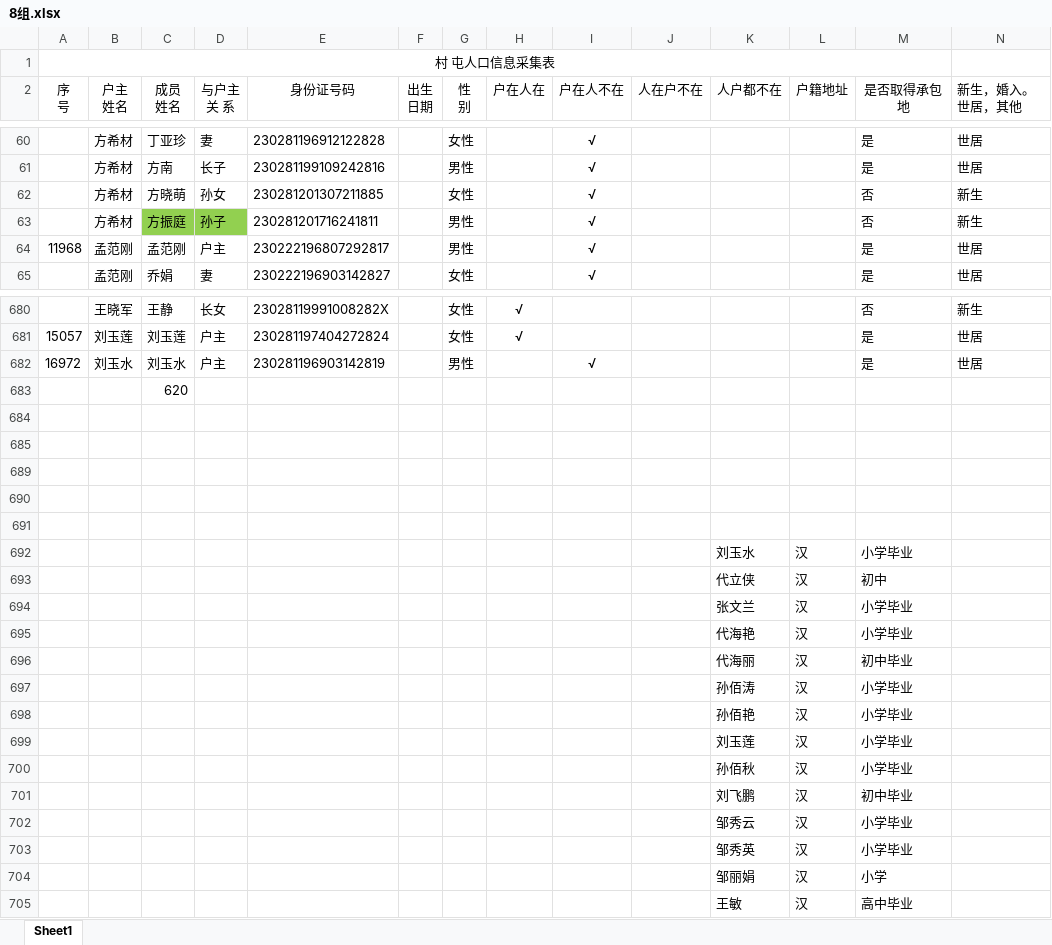
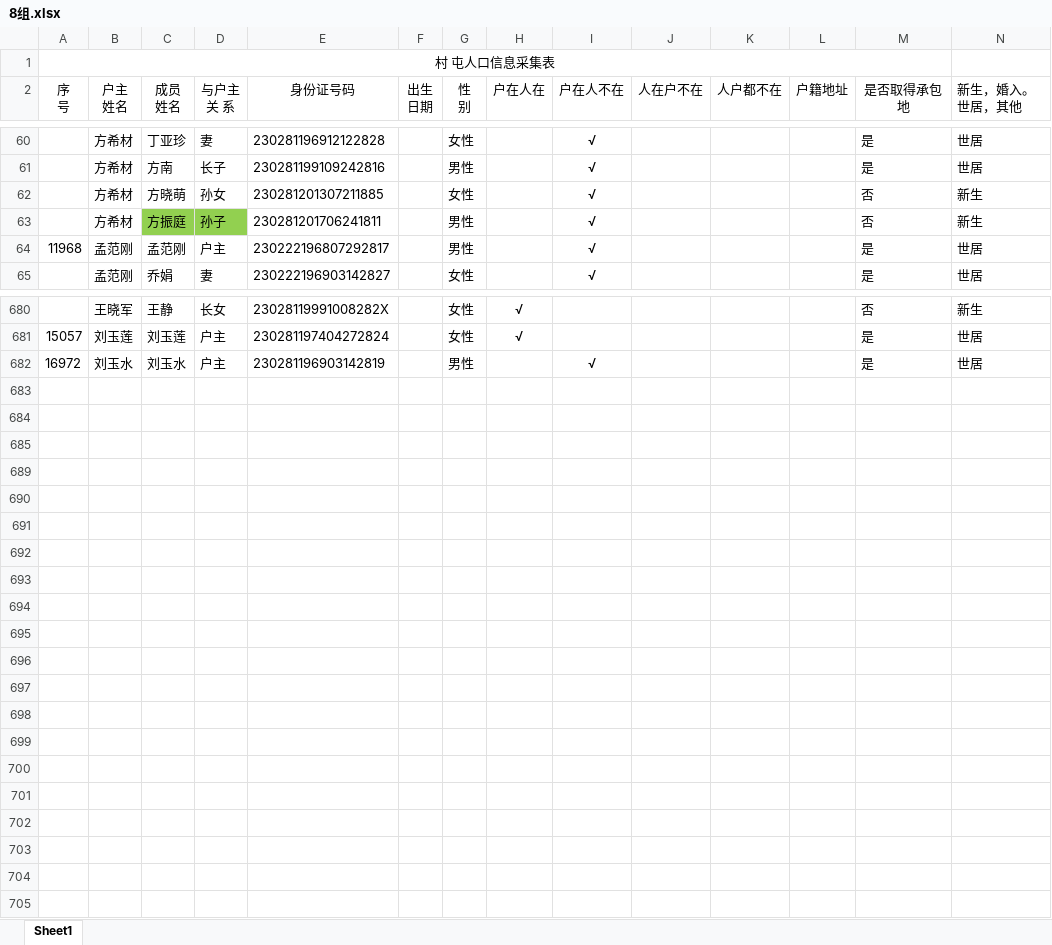
Before and after one commit to ChunguangZha/MySpireOffice2, an Excel workbook: files/人口登记/人口登记/8组.xlsx, sheet Sheet1, drawn as a sheet; only a part is shown, gaps mark what is left out; values as stored, in another font and other column widths than the file's, no borders; removed rows and columns are numbered as before the commit, all else as after; rows hold the shown columns only; the diff names each change by its address in the sheet, - before the commit and + after, or states it on an @@ line.

```diff
--- a/files/人口登记/人口登记/8组.xlsx (sheet Sheet1)
+++ b/files/人口登记/人口登记/8组.xlsx (sheet Sheet1)
-E63 (身份证号码): 230281201716241811
+E63 (身份证号码): 230281201706241811
-row 683:  |  | 620
-row 691:  |  |  |  |  |  |  |  |  |  | 刘玉水 | 汉 | 小学毕业
+row 691: (empty)
-row 692:  |  |  |  |  |  |  |  |  |  | 代立侠 | 汉 | 初中
+row 692: (empty)
-row 693:  |  |  |  |  |  |  |  |  |  | 张文兰 | 汉 | 小学毕业
+row 693: (empty)
-row 694:  |  |  |  |  |  |  |  |  |  | 代海艳 | 汉 | 小学毕业
+row 694: (empty)
-row 695:  |  |  |  |  |  |  |  |  |  | 代海丽 | 汉 | 初中毕业
+row 695: (empty)
-row 696:  |  |  |  |  |  |  |  |  |  | 孙佰涛 | 汉 | 小学毕业
+row 696: (empty)
-row 697:  |  |  |  |  |  |  |  |  |  | 孙佰艳 | 汉 | 小学毕业
+row 697: (empty)
-row 698:  |  |  |  |  |  |  |  |  |  | 刘玉莲 | 汉 | 小学毕业
+row 698: (empty)
-row 699:  |  |  |  |  |  |  |  |  |  | 孙佰秋 | 汉 | 小学毕业
+row 699: (empty)
-row 700:  |  |  |  |  |  |  |  |  |  | 刘飞鹏 | 汉 | 初中毕业
+row 700: (empty)
-row 701:  |  |  |  |  |  |  |  |  |  | 邹秀云 | 汉 | 小学毕业
+row 701: (empty)
-row 702:  |  |  |  |  |  |  |  |  |  | 邹秀英 | 汉 | 小学毕业
+row 702: (empty)
-row 703:  |  |  |  |  |  |  |  |  |  | 邹丽娟 | 汉 | 小学
+row 703: (empty)
-row 704:  |  |  |  |  |  |  |  |  |  | 王敏 | 汉 | 高中毕业
+row 704: (empty)
+row 705: (empty)
```
Also changed, not shown: files/人口登记/人口登记/1组.xlsx, files/人口登记/人口登记/9组.xlsx, 9 other files.
